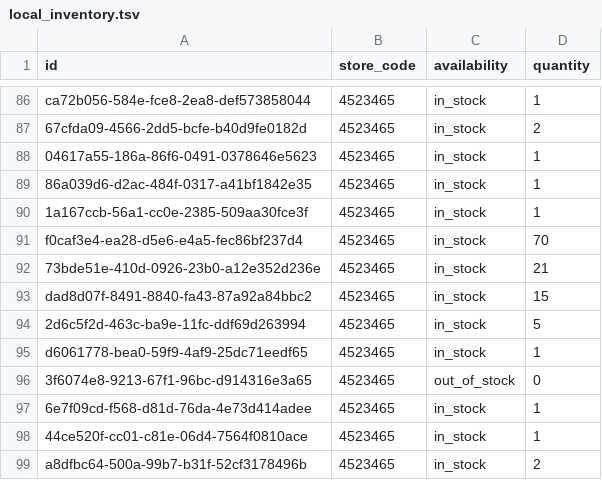
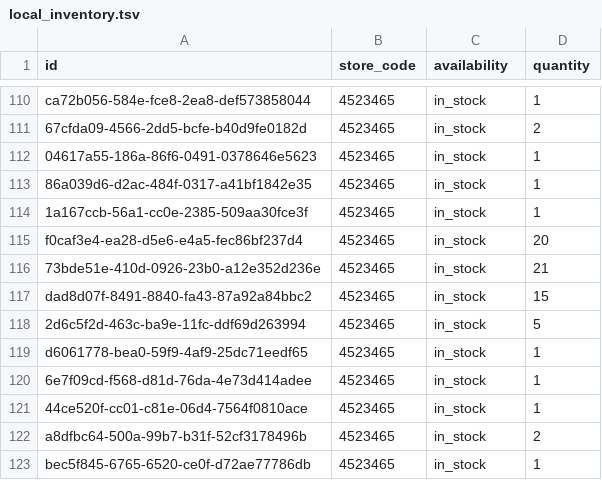
Before and after one commit to lautsu-afk/wix-local-inventory, a TSV file: docs/local_inventory.tsv, drawn as a sheet; only a part is shown, gaps mark what is left out; the shorter side is filled out with more unchanged rows; the diff covers the shown part only.

```diff
--- a/docs/local_inventory.tsv
+++ b/docs/local_inventory.tsv
@@ -90,3 +114,3 @@ ca72b056-584e-fce8-2ea8-def573858044	4523465	in_stock	1
 1a167ccb-56a1-cc0e-2385-509aa30fce3f	4523465	in_stock	1
-f0caf3e4-ea28-d5e6-e4a5-fec86bf237d4	4523465	in_stock	70
+f0caf3e4-ea28-d5e6-e4a5-fec86bf237d4	4523465	in_stock	20
 73bde51e-410d-0926-23b0-a12e352d236e	4523465	in_stock	21
@@ -95,3 +119,2 @@ dad8d07f-8491-8840-fa43-87a92a84bbc2	4523465	in_stock	15
 d6061778-bea0-59f9-4af9-25dc71eedf65	4523465	in_stock	1
-3f6074e8-9213-67f1-96bc-d914316e3a65	4523465	out_of_stock	0
 6e7f09cd-f568-d81d-76da-4e73d414adee	4523465	in_stock	1
```
Also changed, not shown: 24 added rows elsewhere in this file.
